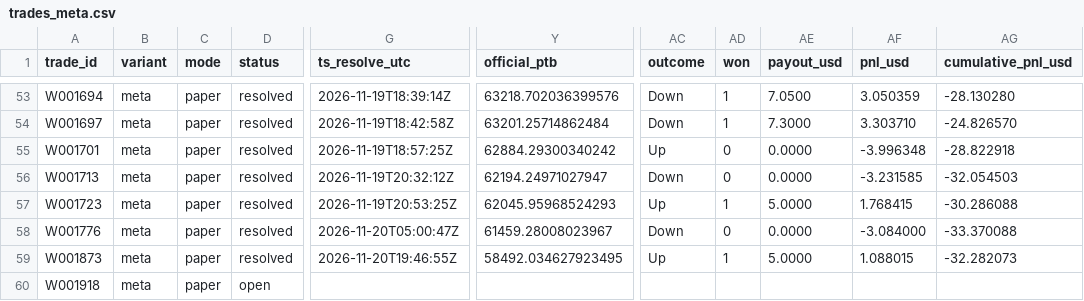
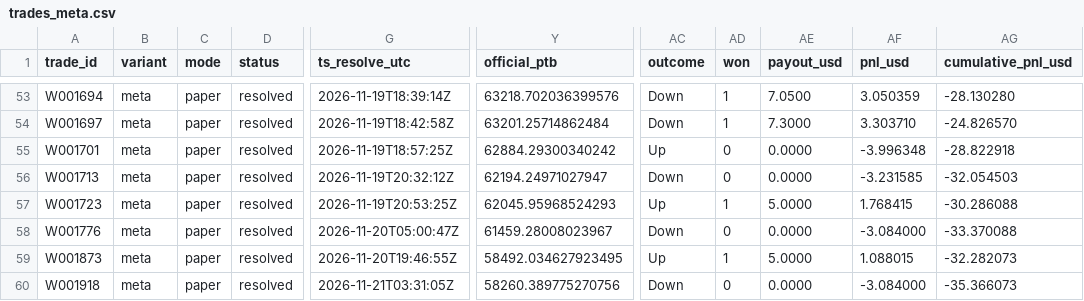
Before and after one commit to michaeldeuchar-dotcom/btc5m-paper-bot, a CSV file: data/week1/trades_meta.csv, drawn as a sheet; only a part is shown, gaps mark what is left out; the diff names each change by its address in the sheet, - before the commit and + after, or states it on an @@ line.

```diff
--- a/data/week1/trades_meta.csv
+++ b/data/week1/trades_meta.csv
-D60 (status): open
+D60 (status): resolved
-G60 (ts_resolve_utc): (empty)
+G60 (ts_resolve_utc): 2026-11-21T03:31:05Z
-Y60 (official_ptb): (empty)
+Y60 (official_ptb): 58260.389775270756
-AC60 (outcome): (empty)
+AC60 (outcome): Down
-AD60 (won): (empty)
+AD60 (won): 0
-AE60 (payout_usd): (empty)
+AE60 (payout_usd): 0.0000
-AF60 (pnl_usd): (empty)
+AF60 (pnl_usd): -3.084000
-AG60 (cumulative_pnl_usd): (empty)
+AG60 (cumulative_pnl_usd): -35.366073
```
Also changed, not shown: data/week1/decisions_tail.csv, data/week1/trades_scale_in.csv, 4 other files.
